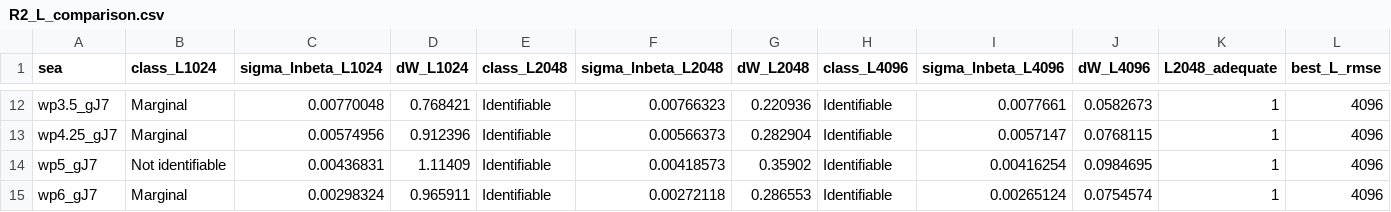
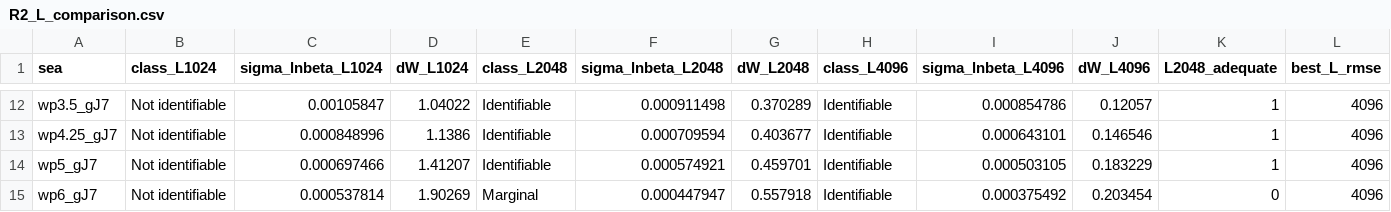
Before and after one commit to AmirDollie/EEE4022S-SHARC-SYSTEM-ID, a CSV file: Inverse Mapping/Parameter Inversion/Results/R2/R2_L_comparison.csv, drawn as a sheet; only a part is shown, gaps mark what is left out; the diff covers the shown part only; the diff names each change by its address in the sheet, - before the commit and + after, or states it on an @@ line.

```diff
--- a/Inverse Mapping/Parameter Inversion/Results/R2/R2_L_comparison.csv
+++ b/Inverse Mapping/Parameter Inversion/Results/R2/R2_L_comparison.csv
-B12:B13 (class_L1024): Marginal
+B12:B13 (class_L1024): Not identifiable
-C12 (sigma_lnbeta_L1024): 0.00770048
+C12 (sigma_lnbeta_L1024): 0.00105847
-D12 (dW_L1024): 0.768421
+D12 (dW_L1024): 1.04022
-F12 (sigma_lnbeta_L2048): 0.00766323
+F12 (sigma_lnbeta_L2048): 0.000911498
-G12 (dW_L2048): 0.220936
+G12 (dW_L2048): 0.370289
-I12 (sigma_lnbeta_L4096): 0.0077661
+I12 (sigma_lnbeta_L4096): 0.000854786
-J12 (dW_L4096): 0.0582673
+J12 (dW_L4096): 0.12057
-C13 (sigma_lnbeta_L1024): 0.00574956
+C13 (sigma_lnbeta_L1024): 0.000848996
-D13 (dW_L1024): 0.912396
+D13 (dW_L1024): 1.1386
-F13 (sigma_lnbeta_L2048): 0.00566373
+F13 (sigma_lnbeta_L2048): 0.000709594
-G13 (dW_L2048): 0.282904
+G13 (dW_L2048): 0.403677
-I13 (sigma_lnbeta_L4096): 0.0057147
+I13 (sigma_lnbeta_L4096): 0.000643101
-J13 (dW_L4096): 0.0768115
+J13 (dW_L4096): 0.146546
-C14 (sigma_lnbeta_L1024): 0.00436831
+C14 (sigma_lnbeta_L1024): 0.000697466
-D14 (dW_L1024): 1.11409
+D14 (dW_L1024): 1.41207
-F14 (sigma_lnbeta_L2048): 0.00418573
+F14 (sigma_lnbeta_L2048): 0.000574921
-G14 (dW_L2048): 0.35902
+G14 (dW_L2048): 0.459701
-I14 (sigma_lnbeta_L4096): 0.00416254
+I14 (sigma_lnbeta_L4096): 0.000503105
-J14 (dW_L4096): 0.0984695
+J14 (dW_L4096): 0.183229
-B15 (class_L1024): Marginal
+B15 (class_L1024): Not identifiable
-C15 (sigma_lnbeta_L1024): 0.00298324
+C15 (sigma_lnbeta_L1024): 0.000537814
-D15 (dW_L1024): 0.965911
+D15 (dW_L1024): 1.90269
-E15 (class_L2048): Identifiable
+E15 (class_L2048): Marginal
-F15 (sigma_lnbeta_L2048): 0.00272118
+F15 (sigma_lnbeta_L2048): 0.000447947
-G15 (dW_L2048): 0.286553
+G15 (dW_L2048): 0.557918
-I15 (sigma_lnbeta_L4096): 0.00265124
+I15 (sigma_lnbeta_L4096): 0.000375492
-J15 (dW_L4096): 0.0754574
+J15 (dW_L4096): 0.203454
-K15 (L2048_adequate): 1
+K15 (L2048_adequate): 0
```
Also changed, not shown: 84 edited cells elsewhere in this file, Inverse Mapping/Parameter Inversion/Results/R2/R2_M1_selection.csv, Inverse Mapping/Parameter Inversion/Results/R2/R2_sweep.csv, 15 other files.
